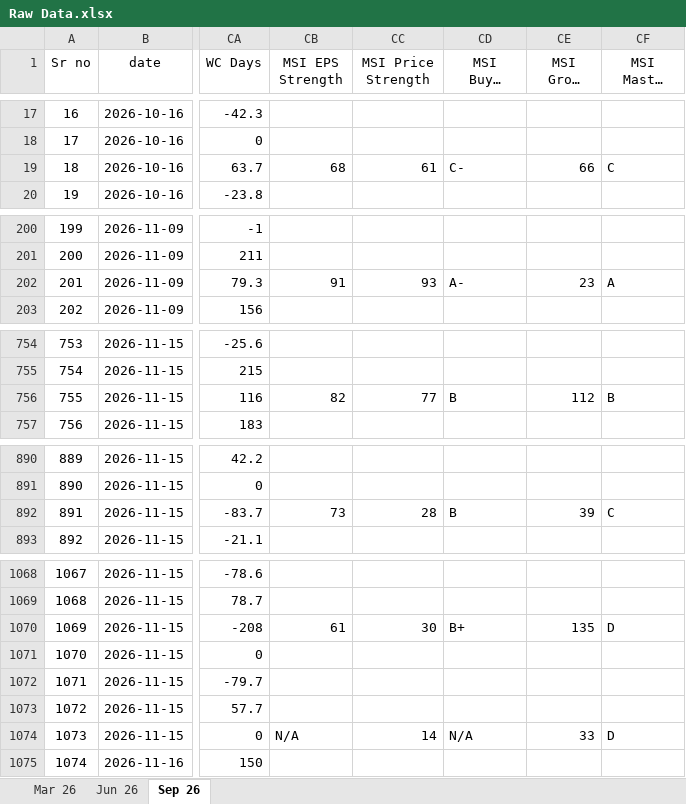
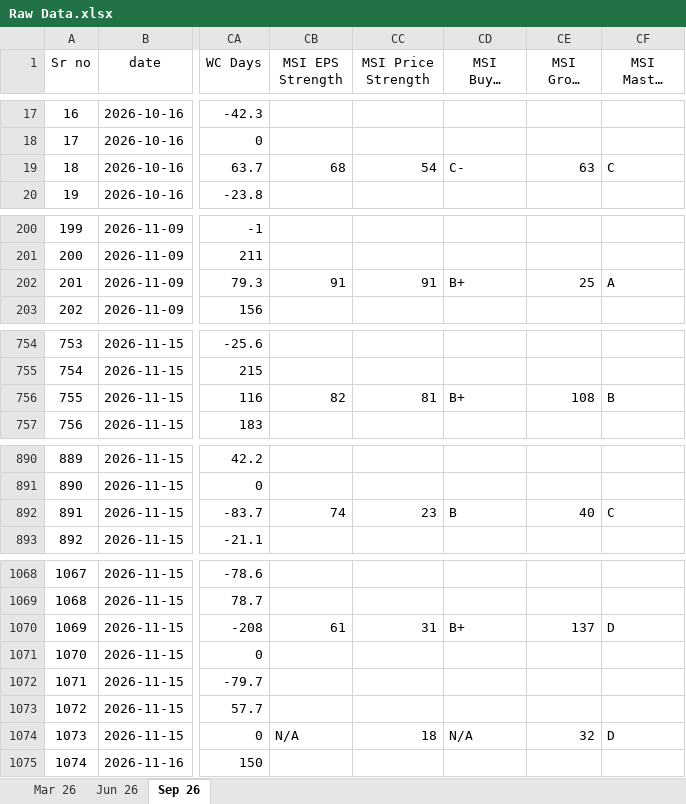
Before and after one commit to thakkars/Quarterly_Profit_Surge, an Excel workbook: Raw Data.xlsx, sheet Sep 26, drawn as a sheet; only a part is shown, gaps mark what is left out; long unchanged cells end in …; values as stored, in another font and other column widths than the file's, no borders; the diff covers the shown part only; the diff names each change by its address in the sheet, - before the commit and + after, or states it on an @@ line.

```diff
--- a/Raw Data.xlsx (sheet Sep 26)
+++ b/Raw Data.xlsx (sheet Sep 26)
-CC19 (MSI Price Strength): 61
+CC19 (MSI Price Strength): 54
-CE19 (MSI Group Rank): 66
+CE19 (MSI Group Rank): 63
-CC202 (MSI Price Strength): 93
+CC202 (MSI Price Strength): 91
-CD202 (MSI Buyer Demand): A-
+CD202 (MSI Buyer Demand): B+
-CE202 (MSI Group Rank): 23
+CE202 (MSI Group Rank): 25
-CC756 (MSI Price Strength): 77
+CC756 (MSI Price Strength): 81
-CD756 (MSI Buyer Demand): B
+CD756 (MSI Buyer Demand): B+
-CE756 (MSI Group Rank): 112
+CE756 (MSI Group Rank): 108
-CB892 (MSI EPS Strength): 73
+CB892 (MSI EPS Strength): 74
-CC892 (MSI Price Strength): 28
+CC892 (MSI Price Strength): 23
-CE892 (MSI Group Rank): 39
+CE892 (MSI Group Rank): 40
-CC1070 (MSI Price Strength): 30
+CC1070 (MSI Price Strength): 31
-CE1070 (MSI Group Rank): 135
+CE1070 (MSI Group Rank): 137
-CC1074 (MSI Price Strength): 14
+CC1074 (MSI Price Strength): 18
-CE1074 (MSI Group Rank): 33
+CE1074 (MSI Group Rank): 32
```
Also changed, not shown: 43 edited cells elsewhere in this sheet, 3 other files.
